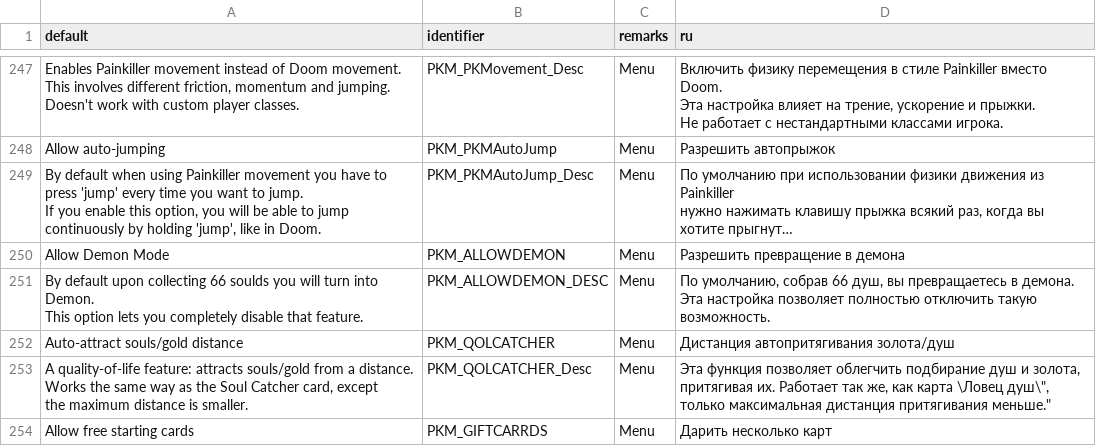
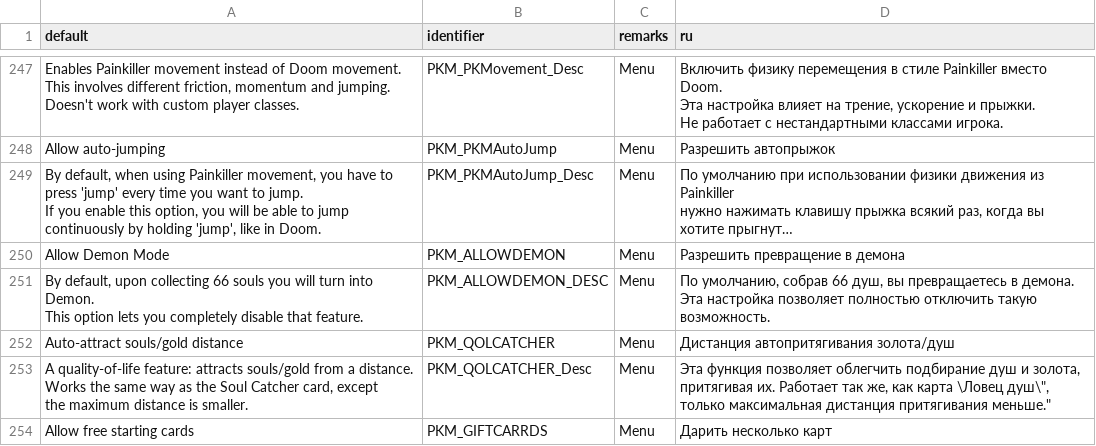
Before and after one commit to jekyllgrim/Painslayer, a CSV file: LANGUAGE.csv, drawn as a sheet; only a part is shown, gaps mark what is left out; long unchanged cells end in …; the diff covers the shown part only; the diff names each change by its address in the sheet, - before the commit and + after, or states it on an @@ line.

```diff
--- a/LANGUAGE.csv
+++ b/LANGUAGE.csv
-A249 (default): By default when using Painkiller movement you have…
+A249 (default): By default, when using Painkiller movement, you have…
-A251 (default): By default upon collecting 66 soulds you will…
+A251 (default): By default, upon collecting 66 souls you will…
```
Also changed, not shown: 12 edited cells elsewhere in this file.
